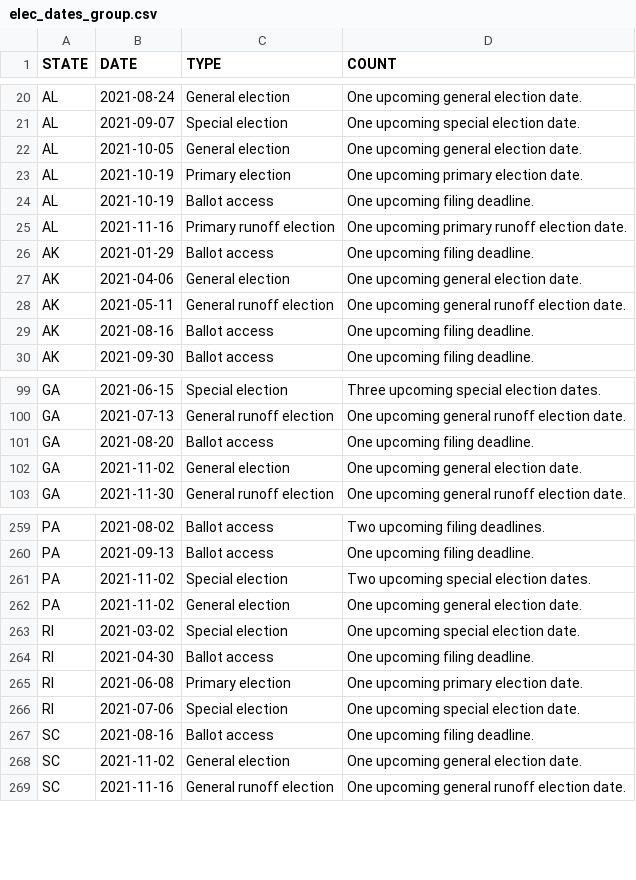
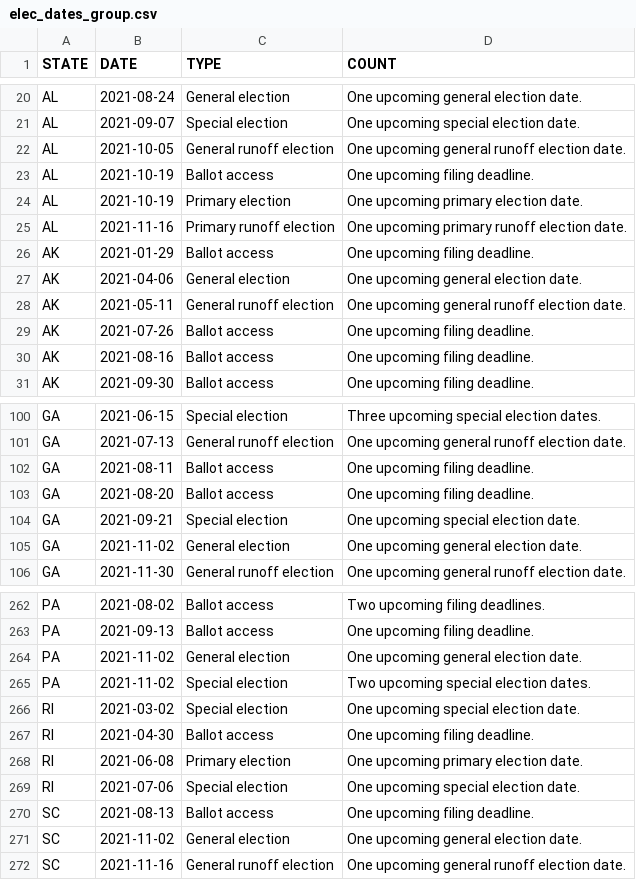
Before and after one commit to willdebras/civiclookup, a CSV file: Data/elec_dates_group.csv, drawn as a sheet; only a part is shown, gaps mark what is left out; the diff covers the shown part only.

```diff
--- a/Data/elec_dates_group.csv
+++ b/Data/elec_dates_group.csv
@@ -21,5 +21,5 @@ AL,2021-08-24,General election,One upcoming general election date.
 AL,2021-09-07,Special election,One upcoming special election date.
-AL,2021-10-05,General election,One upcoming general election date.
+AL,2021-10-05,General runoff election,One upcoming general runoff election date.
+AL,2021-10-19,Ballot access,One upcoming filing deadline.
 AL,2021-10-19,Primary election,One upcoming primary election date.
-AL,2021-10-19,Ballot access,One upcoming filing deadline.
 AL,2021-11-16,Primary runoff election,One upcoming primary runoff election date.
@@ -28,2 +28,3 @@ AK,2021-04-06,General election,One upcoming general election date.
 AK,2021-05-11,General runoff election,One upcoming general runoff election date.
+AK,2021-07-26,Ballot access,One upcoming filing deadline.
 AK,2021-08-16,Ballot access,One upcoming filing deadline.
@@ -100,3 +101,5 @@ GA,2021-06-15,Special election,Three upcoming special election dates.
 GA,2021-07-13,General runoff election,One upcoming general runoff election date.
+GA,2021-08-11,Ballot access,One upcoming filing deadline.
 GA,2021-08-20,Ballot access,One upcoming filing deadline.
+GA,2021-09-21,Special election,One upcoming special election date.
 GA,2021-11-02,General election,One upcoming general election date.
@@ -260,4 +263,4 @@ PA,2021-08-02,Ballot access,Two upcoming filing deadlines.
 PA,2021-09-13,Ballot access,One upcoming filing deadline.
+PA,2021-11-02,General election,One upcoming general election date.
 PA,2021-11-02,Special election,Two upcoming special election dates.
-PA,2021-11-02,General election,One upcoming general election date.
 RI,2021-03-02,Special election,One upcoming special election date.
@@ -266,3 +269,3 @@ RI,2021-06-08,Primary election,One upcoming primary election date.
 RI,2021-07-06,Special election,One upcoming special election date.
-SC,2021-08-16,Ballot access,One upcoming filing deadline.
+SC,2021-08-13,Ballot access,One upcoming filing deadline.
 SC,2021-11-02,General election,One upcoming general election date.
```
Also changed, not shown: 12 moved rows elsewhere in this file, Data/elec_dates_full.csv, 1 other file.
